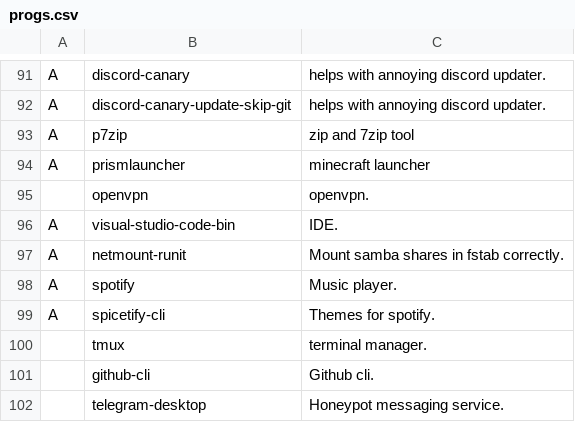
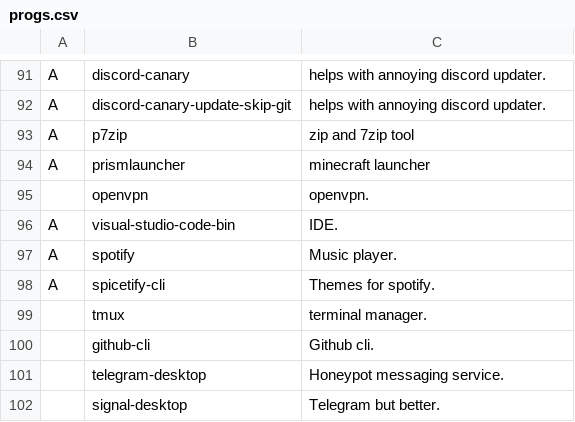
Before and after one commit to ewof/LARBS, a CSV file: static/progs.csv, drawn as a sheet; only a part is shown, gaps mark what is left out; the shorter side is filled out with more unchanged rows; the diff names each change by its address in the sheet, - before the commit and + after, or states it on an @@ line.

Commit message:
Update progs.csv

```diff
--- a/static/progs.csv
+++ b/static/progs.csv
-row 97: A | netmount-runit | Mount samba shares in fstab correctly.
```
